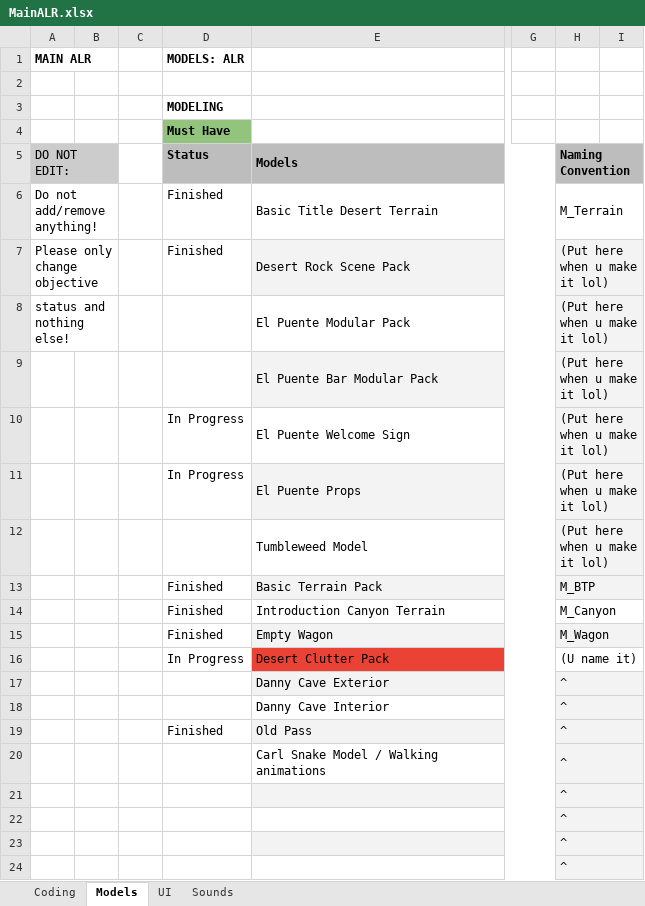
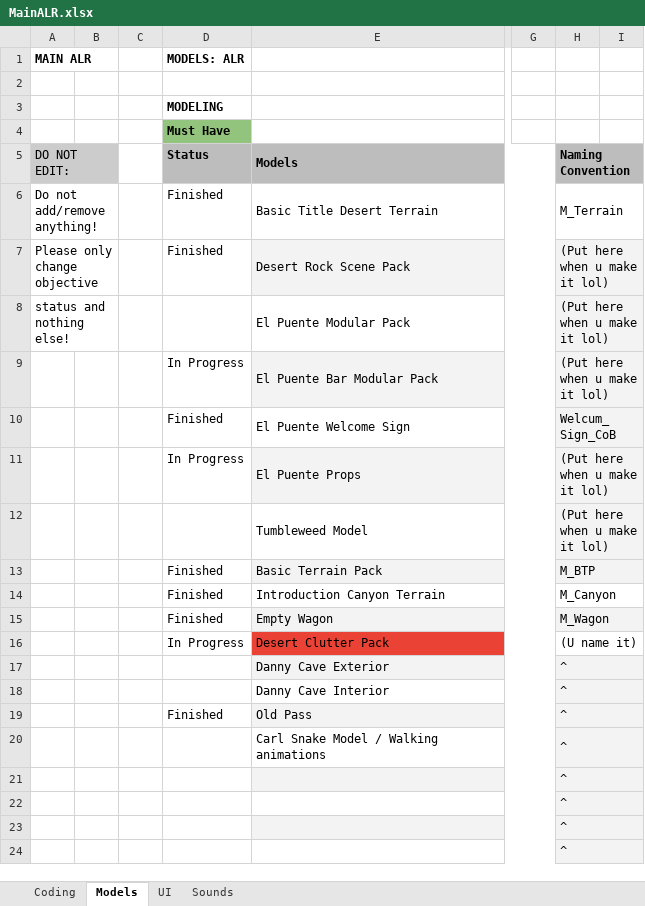
Before and after one commit to caitheai/Cost-of-Betrayal, an Excel workbook: To-Do/MainALR.xlsx, sheet Models, drawn as a sheet; only a part is shown, gaps mark what is left out; values as stored, in another font and other column widths than the file's, no borders; table styles not drawn; the diff names each change by its address in the sheet, - before the commit and + after, or states it on an @@ line.

```diff
--- a/To-Do/MainALR.xlsx (sheet Models)
+++ b/To-Do/MainALR.xlsx (sheet Models)
-D9 (Must Have): (empty)
+D9 (Must Have): In Progress
-D10 (Must Have): In Progress
+D10 (Must Have): Finished
-H10: (Put here when u make it lol)
+H10: Welcum_Sign_CoB
```
Also changed, not shown: 1 other file.
